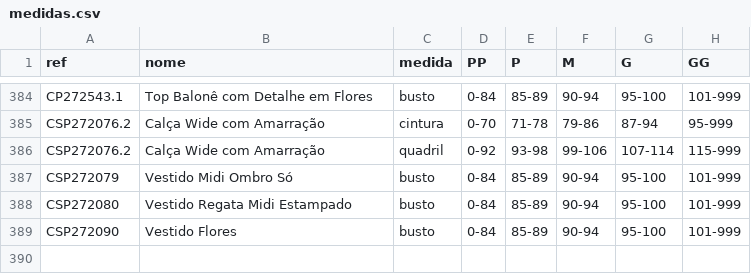
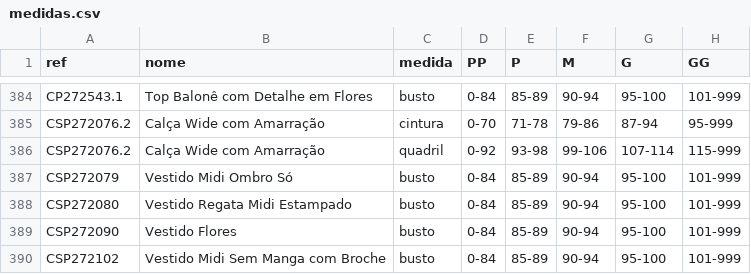
Before and after one commit to joaobressann-lab/medidas-carlota, a CSV file: medidas.csv, drawn as a sheet; only a part is shown, gaps mark what is left out; the diff names each change by its address in the sheet, - before the commit and + after, or states it on an @@ line.

Commit message:
Add CSP272102

```diff
--- a/medidas.csv
+++ b/medidas.csv
+row 390: CSP272102 | Vestido Midi Sem Manga com Broche | busto | 0-84 | 85-89 | 90-94 | 95-100 | 101-999
```
